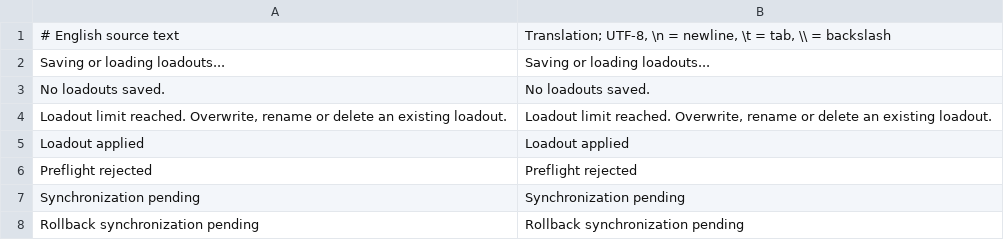
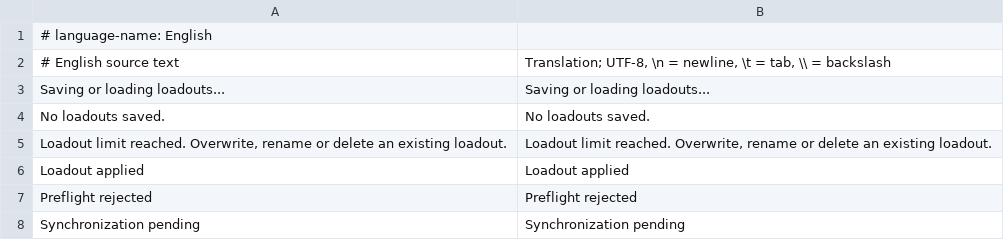
Before and after one commit to momoyuki/slavetat-ui, a TSV file: resources/translations/en.tsv, drawn as a sheet; only a part is shown; the shorter side is filled out with more unchanged rows.

```diff
--- a/resources/translations/en.tsv
+++ b/resources/translations/en.tsv
@@ -1 +1,2 @@
+# language-name: English
 # English source text	Translation; UTF-8, \n = newline, \t = tab, \\ = backslash
```
Also changed, not shown: resources/translations/ja.tsv, resources/translations/ko.tsv, 12 other files.
